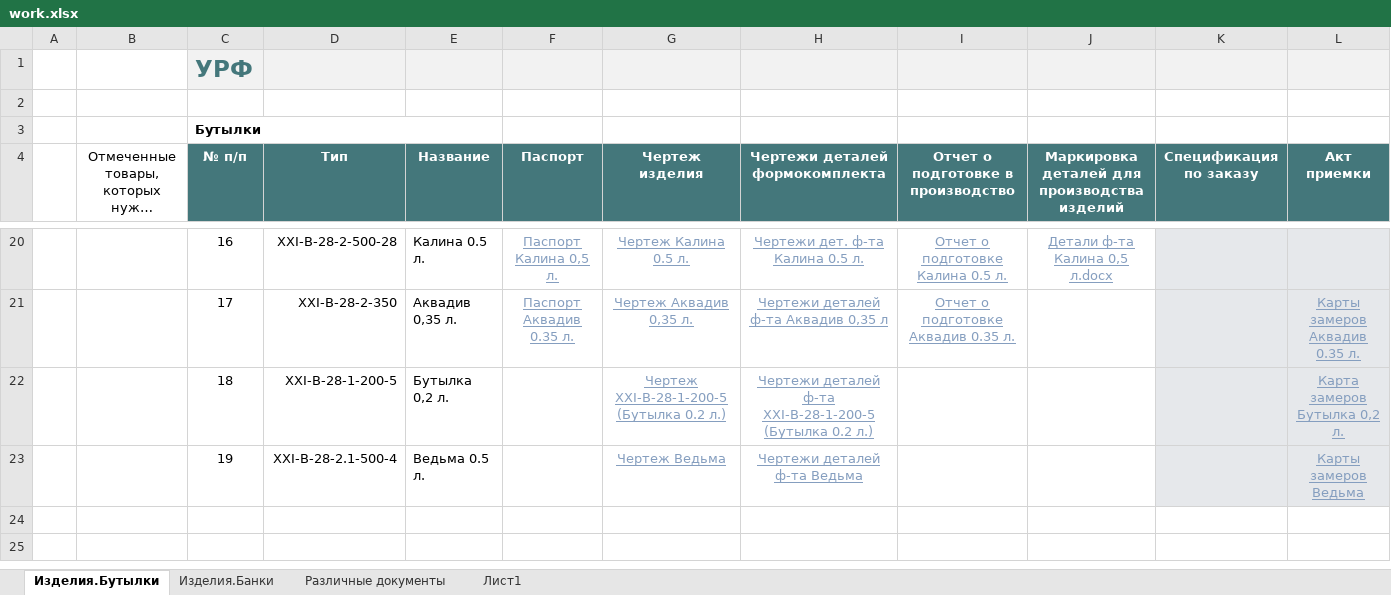
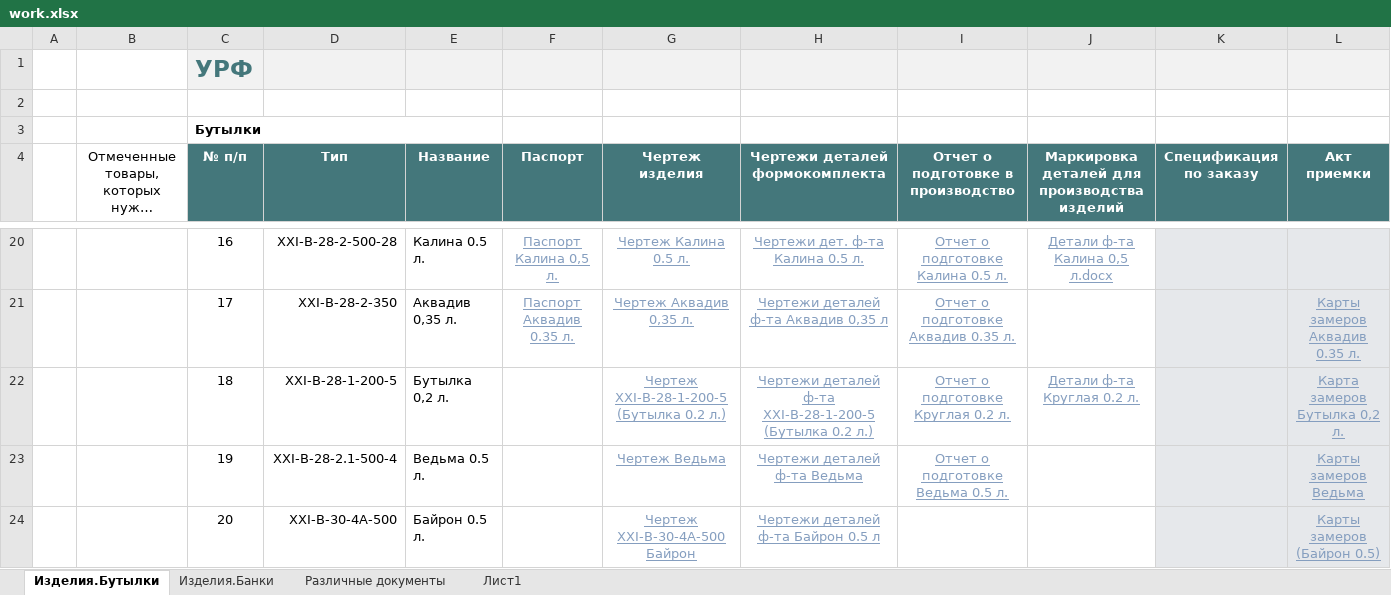
Before and after one commit to AliaksandrHaurylenka/vedatranzit, an Excel workbook: Участок ремонта форм/work.xlsx, sheet Изделия.Бутылки, drawn as a sheet; only a part is shown, gaps mark what is left out; long unchanged cells end in …; values as stored, in another font and other column widths than the file's, no borders; charts and pictures and conditional formats and table styles not drawn; the diff names each change by its address in the sheet, - before the commit and + after, or states it on an @@ line.

```diff
--- a/Участок ремонта форм/work.xlsx (sheet Изделия.Бутылки)
+++ b/Участок ремонта форм/work.xlsx (sheet Изделия.Бутылки)
-I22: (empty)
+I22: Отчет о подготовке Круглая 0.2 л.
-J22: (empty)
+J22: Детали ф-та Круглая 0.2 л.
-I23: (empty)
+I23: Отчет о подготовке Ведьма 0.5 л.
+row 24:  |  | 20 | XXI-B-30-4A-500 | Байрон 0.5 л. |  | Чертеж XXI-В-30-4А-500 Байрон | Чертежи деталей ф-та Байрон 0.5 л |  |  |  | Карты замеров (Байрон 0.5)
```
Also changed, not shown: Участок ремонта форм/Документация/Табель/ТАБЕЛЬ Участок ремонта форм 2019 год Гавриленко.xlsx, Участок ремонта форм/Формокомплекты/Карты замеров/Бутылка/XXI-В-28-1-200-5 (Бутылка 0,2 л.)/от 03.10.2019.xlsx, 23 other files.
